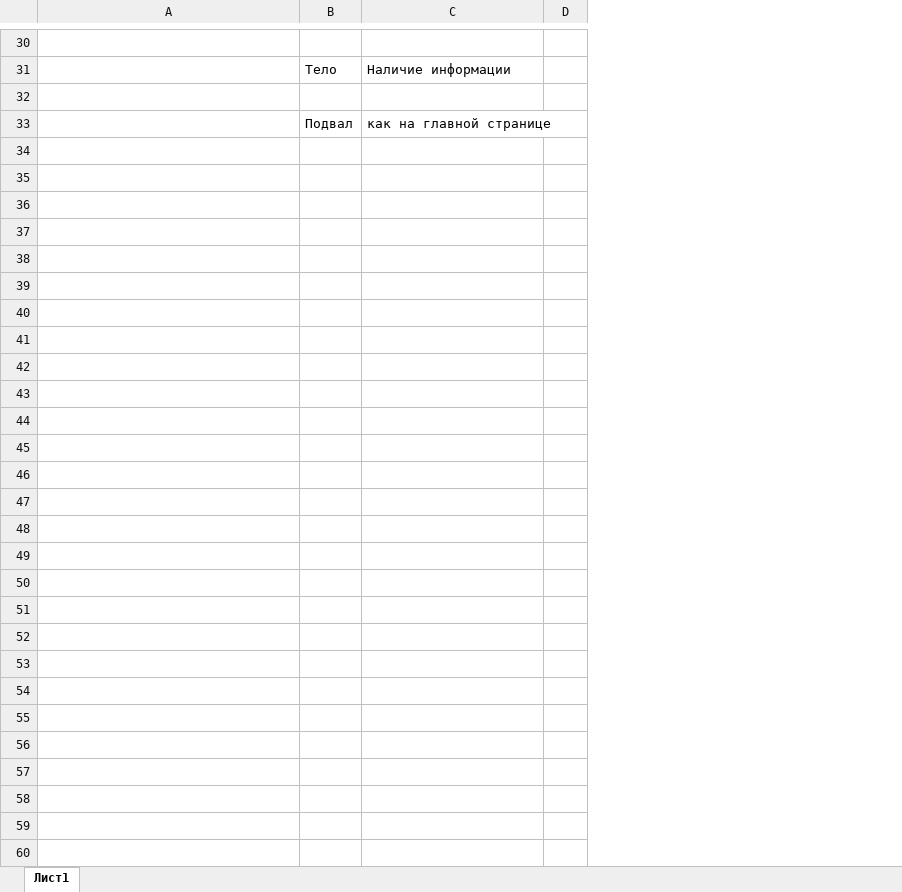
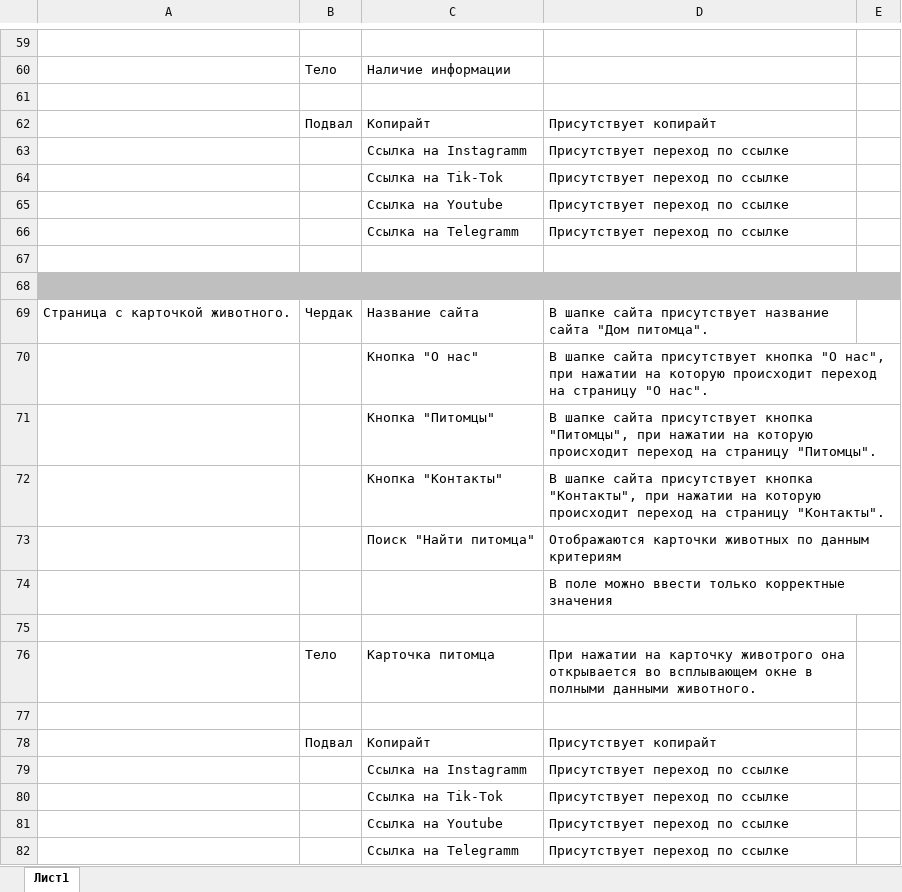
Before and after one commit to SergeyAtk/SkillFactory-10.6, an Excel workbook: Testplan.xlsx, sheet Лист1, drawn as a sheet; only a part is shown, gaps mark what is left out; values as stored, in another font and other column widths than the file's, no borders; removed rows and columns are numbered as before the commit, all else as after; the diff covers the shown part only; the diff names each change by its address in the sheet, - before the commit and + after, or states it on an @@ line.

```diff
--- a/Testplan.xlsx (sheet Лист1)
+++ b/Testplan.xlsx (sheet Лист1)
-column D, empty
+column D, row 62: Присутствует копирайт
+column E, empty
-C62: как на главной странице
+C62: Копирайт
+row 63:  |  | Ссылка на Instagramm | Присутствует переход по ссылке
+row 64:  |  | Ссылка на Tik-Tok | Присутствует переход по ссылке
+row 65:  |  | Ссылка на Youtube | Присутствует переход по ссылке
+row 66:  |  | Ссылка на Telegramm | Присутствует переход по ссылке
+row 67: (empty)
+row 68: (empty)
+row 69: Страница с карточкой животного. | Чердак | Название сайта | В шапке сайта присутствует название сайта "Дом питомца".
+row 70:  |  | Кнопка "О нас" | В шапке сайта присутствует кнопка "О нас", при нажатии на которую происходит переход на страницу "О нас".
+row 71:  |  | Кнопка "Питомцы" | В шапке сайта присутствует кнопка "Питомцы", при нажатии на которую происходит переход на страницу "Питомцы".
+row 72:  |  | Кнопка "Контакты" | В шапке сайта присутствует кнопка "Контакты", при нажатии на которую происходит переход на страницу "Контакты".
+row 73:  |  | Поиск "Найти питомца" | Отображаются карточки животных по данным критериям
+row 74:  |  |  | В поле можно ввести только корректные значения
+row 75: (empty)
+row 76:  | Тело | Карточка питомца | При нажатии на карточку животрого она открывается во всплывающем окне в полными данными животного.
+row 77: (empty)
+row 78:  | Подвал | Копирайт | Присутствует копирайт
+row 79:  |  | Ссылка на Instagramm | Присутствует переход по ссылке
+row 80:  |  | Ссылка на Tik-Tok | Присутствует переход по ссылке
+row 81:  |  | Ссылка на Youtube | Присутствует переход по ссылке
+row 82:  |  | Ссылка на Telegramm | Присутствует переход по ссылке
```
Also changed, not shown: 30 added rows, 1 removed row, 1 moved row, 6 edited cells and cell formats elsewhere in this sheet.
